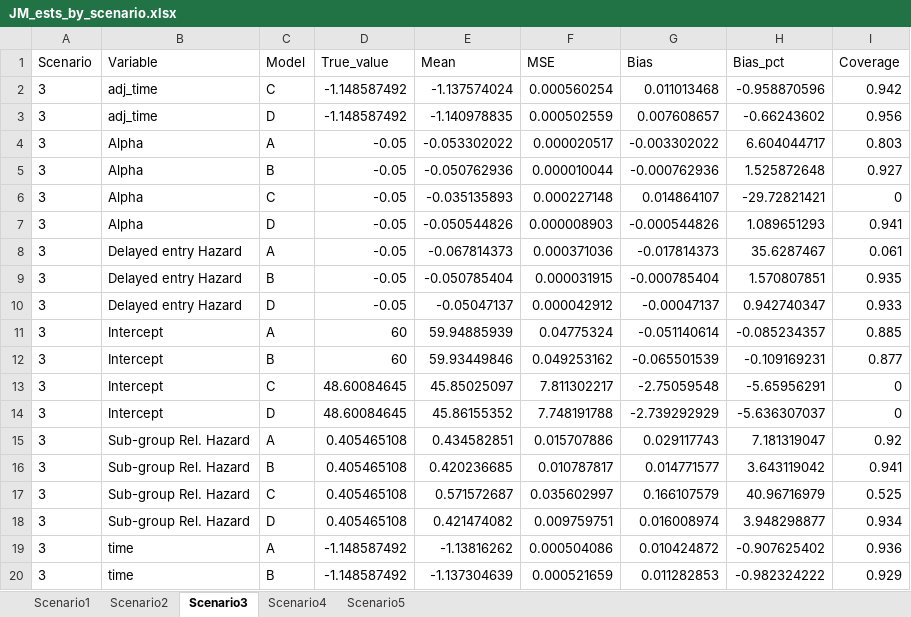
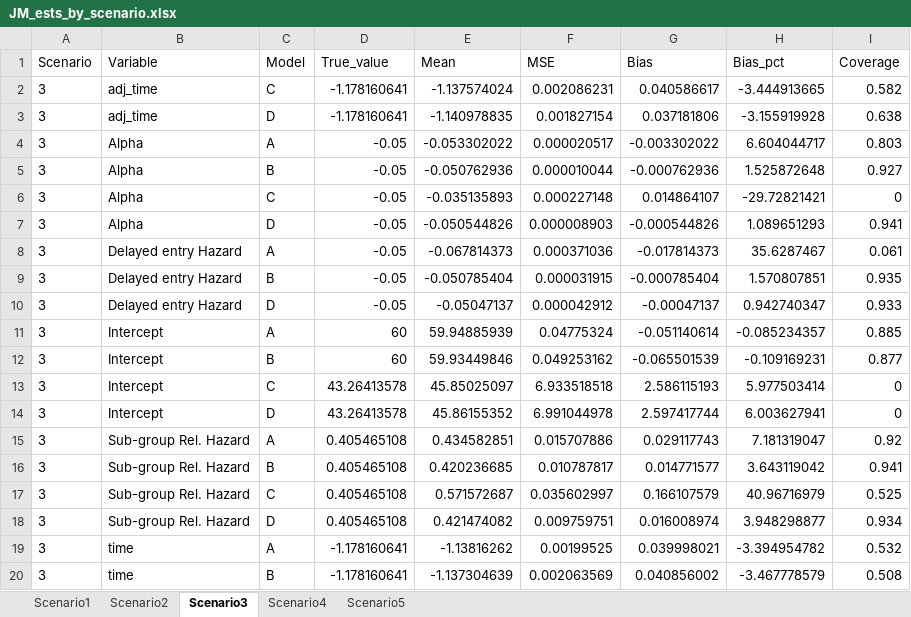
Before and after one commit to jpkrooney/Delayed_entry_jointmodels_paper1, an Excel workbook: Results/Sim_results/JM_ests_by_scenario.xlsx, sheet Scenario3, drawn as a sheet; values as stored, in another font and other column widths than the file's, no borders; the diff names each change by its address in the sheet, - before the commit and + after, or states it on an @@ line.

Commit message:
updated true value calculations

```diff
--- a/Results/Sim_results/JM_ests_by_scenario.xlsx (sheet Scenario3)
+++ b/Results/Sim_results/JM_ests_by_scenario.xlsx (sheet Scenario3)
-D2:D3 (True_value): -1.148587492
+D2:D3 (True_value): -1.178160641
-F2 (MSE): 0.000560254
+F2 (MSE): 0.002086231
-G2 (Bias): 0.011013468
+G2 (Bias): 0.040586617
-H2 (Bias_pct): -0.958870596
+H2 (Bias_pct): -3.444913665
-I2 (Coverage): 0.942
+I2 (Coverage): 0.582
-F3 (MSE): 0.000502559
+F3 (MSE): 0.001827154
-G3 (Bias): 0.007608657
+G3 (Bias): 0.037181806
-H3 (Bias_pct): -0.66243602
+H3 (Bias_pct): -3.155919928
-I3 (Coverage): 0.956
+I3 (Coverage): 0.638
-D13:D14 (True_value): 48.60084645
+D13:D14 (True_value): 43.26413578
-F13 (MSE): 7.811302217
+F13 (MSE): 6.933518518
-G13 (Bias): -2.75059548
+G13 (Bias): 2.586115193
-H13 (Bias_pct): -5.65956291
+H13 (Bias_pct): 5.977503414
-F14 (MSE): 7.748191788
+F14 (MSE): 6.991044978
-G14 (Bias): -2.739292929
+G14 (Bias): 2.597417744
-H14 (Bias_pct): -5.636307037
+H14 (Bias_pct): 6.003627941
-D19:D20 (True_value): -1.148587492
+D19:D20 (True_value): -1.178160641
-F19 (MSE): 0.000504086
+F19 (MSE): 0.00199525
-G19 (Bias): 0.010424872
+G19 (Bias): 0.039998021
-H19 (Bias_pct): -0.907625402
+H19 (Bias_pct): -3.394954782
-I19 (Coverage): 0.936
+I19 (Coverage): 0.532
-F20 (MSE): 0.000521659
+F20 (MSE): 0.002063569
-G20 (Bias): 0.011282853
+G20 (Bias): 0.040856002
-H20 (Bias_pct): -0.982324222
+H20 (Bias_pct): -3.467778579
-I20 (Coverage): 0.929
+I20 (Coverage): 0.508
```
Also changed, not shown: sheet Scenario5, sheet Scenario4, sheet Scenario2, sheet Scenario1, 6 other files.
